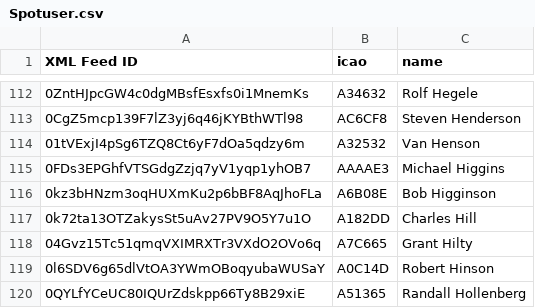
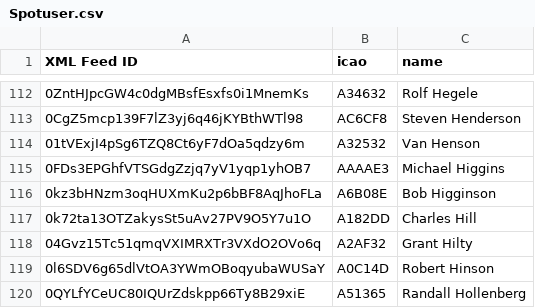
Before and after one commit to DavisChappins/SpotToOGN, a CSV file: Spotuser.csv, drawn as a sheet; only a part is shown, gaps mark what is left out.

Commit message:
Update Spotuser.csv

```diff
--- a/Spotuser.csv
+++ b/Spotuser.csv
@@ -117,3 +117,3 @@ XML Feed ID,icao,name
 0k72ta13OTZakysSt5uAv27PV9O5Y7u1O,A182DD,Charles Hill
-04Gvz15Tc51qmqVXIMRXTr3VXdO2OVo6q,A7C665,Grant Hilty
+04Gvz15Tc51qmqVXIMRXTr3VXdO2OVo6q,A2AF32,Grant Hilty
 0l6SDV6g65dlVtOA3YWmOBoqyubaWUSaY,A0C14D,Robert Hinson
```
